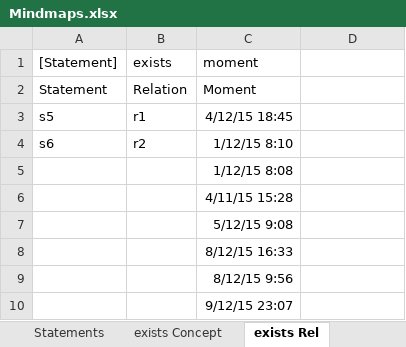
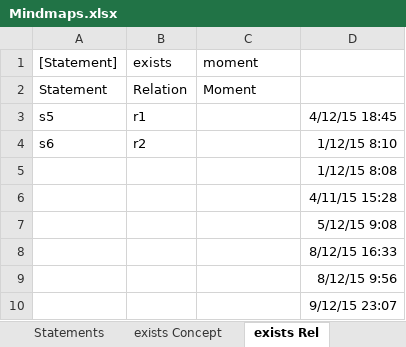
Before and after one commit to AmpersandTarski/ampersand-models, an Excel workbook: MirrorMe/Mindmaps.xlsx, sheet exists Rel, drawn as a sheet; values as stored, in another font and other column widths than the file's, no borders; removed rows and columns are numbered as before the commit, all else as after; the diff names each change by its address in the sheet, - before the commit and + after, or states it on an @@ line.

```diff
--- a/MirrorMe/Mindmaps.xlsx (sheet exists Rel)
+++ b/MirrorMe/Mindmaps.xlsx (sheet exists Rel)
-C3 (moment): 4/12/15 18:45
+C3 (moment): (empty)
-D3: (empty)
+D3: 4/12/15 18:45
-C4 (moment): 1/12/15 8:10
+C4 (moment): (empty)
-D4: (empty)
+D4: 1/12/15 8:10
-row 5:  |  | 1/12/15 8:08
-row 6:  |  | 4/11/15 15:28
-row 7:  |  | 5/12/15 9:08
-row 8:  |  | 8/12/15 16:33
-row 9:  |  | 8/12/15 9:56
-row 10:  |  | 9/12/15 23:07
+row 5:  |  |  | 1/12/15 8:08
+row 6:  |  |  | 4/11/15 15:28
+row 7:  |  |  | 5/12/15 9:08
+row 8:  |  |  | 8/12/15 16:33
+row 9:  |  |  | 8/12/15 9:56
+row 10:  |  |  | 9/12/15 23:07
```
Also changed, not shown: sheet Beweringen, MirrorMe/Login.xlsx, 3 other files.
